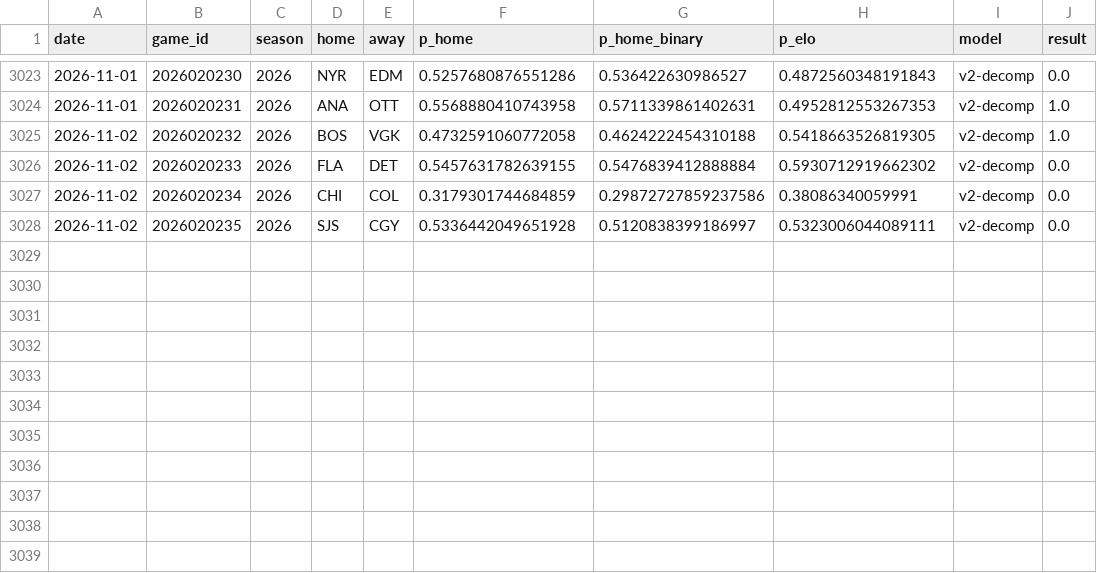
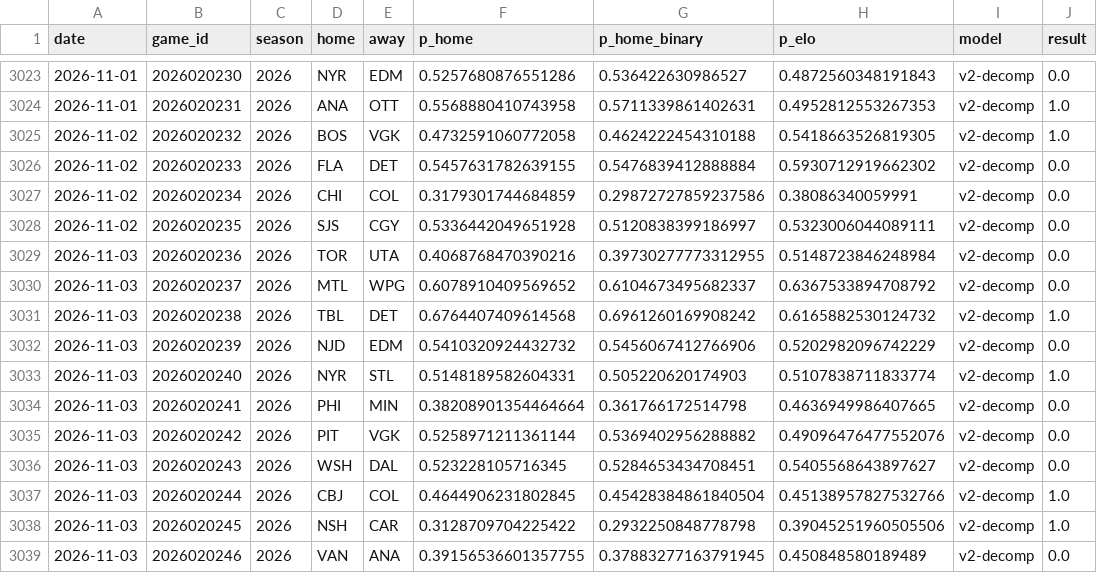
Before and after one commit to azcal/mbm-nhl, a CSV file: logs/graded.csv, drawn as a sheet; only a part is shown, gaps mark what is left out; the diff names each change by its address in the sheet, - before the commit and + after, or states it on an @@ line.

```diff
--- a/logs/graded.csv
+++ b/logs/graded.csv
+row 3029: 2026-11-03 | 2026020236 | 2026 | TOR | UTA | 0.4068768470390216 | 0.39730277773312955 | 0.5148723846248984 | v2-decomp | 0.0
+row 3030: 2026-11-03 | 2026020237 | 2026 | MTL | WPG | 0.6078910409569652 | 0.6104673495682337 | 0.6367533894708792 | v2-decomp | 0.0
+row 3031: 2026-11-03 | 2026020238 | 2026 | TBL | DET | 0.6764407409614568 | 0.6961260169908242 | 0.6165882530124732 | v2-decomp | 1.0
+row 3032: 2026-11-03 | 2026020239 | 2026 | NJD | EDM | 0.5410320924432732 | 0.5456067412766906 | 0.5202982096742229 | v2-decomp | 0.0
+row 3033: 2026-11-03 | 2026020240 | 2026 | NYR | STL | 0.5148189582604331 | 0.505220620174903 | 0.5107838711833774 | v2-decomp | 1.0
+row 3034: 2026-11-03 | 2026020241 | 2026 | PHI | MIN | 0.38208901354464664 | 0.361766172514798 | 0.4636949986407665 | v2-decomp | 0.0
+row 3035: 2026-11-03 | 2026020242 | 2026 | PIT | VGK | 0.5258971211361144 | 0.5369402956288882 | 0.49096476477552076 | v2-decomp | 0.0
+row 3036: 2026-11-03 | 2026020243 | 2026 | WSH | DAL | 0.523228105716345 | 0.5284653434708451 | 0.5405568643897627 | v2-decomp | 0.0
+row 3037: 2026-11-03 | 2026020244 | 2026 | CBJ | COL | 0.4644906231802845 | 0.45428384861840504 | 0.45138957827532766 | v2-decomp | 1.0
+row 3038: 2026-11-03 | 2026020245 | 2026 | NSH | CAR | 0.3128709704225422 | 0.2932250848778798 | 0.39045251960505506 | v2-decomp | 1.0
+row 3039: 2026-11-03 | 2026020246 | 2026 | VAN | ANA | 0.39156536601357755 | 0.37883277163791945 | 0.450848580189489 | v2-decomp | 0.0
```
Also changed, not shown: data/games.csv, logs/predictions.csv, 3 other files.
